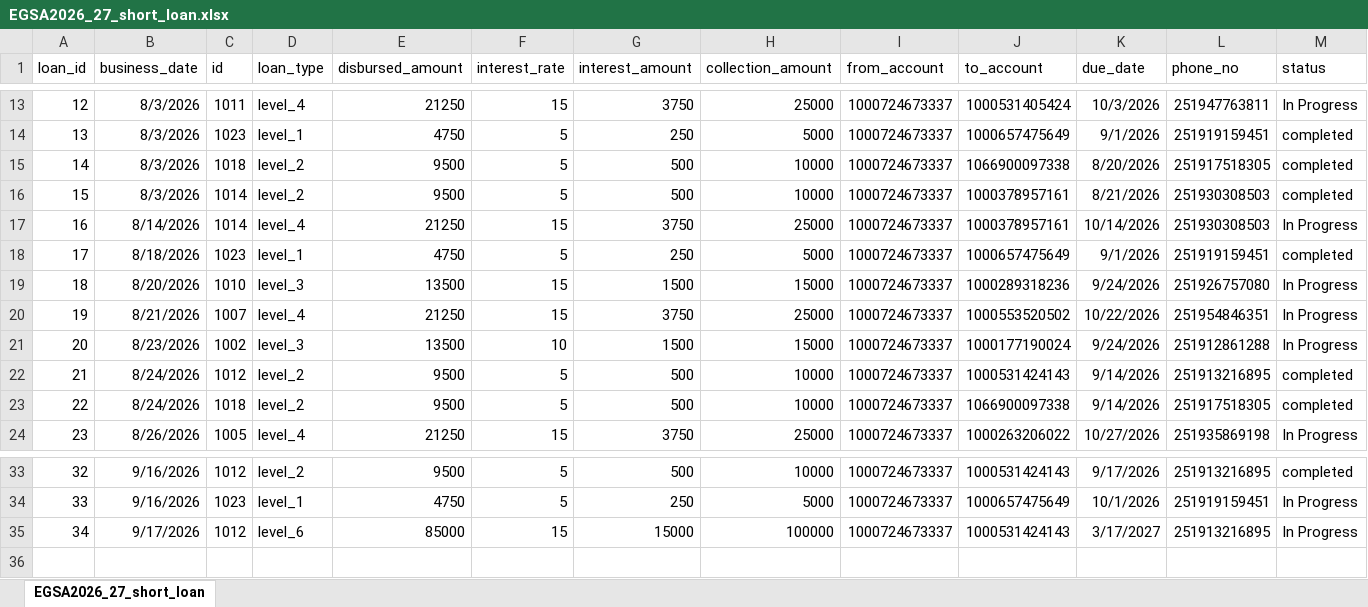
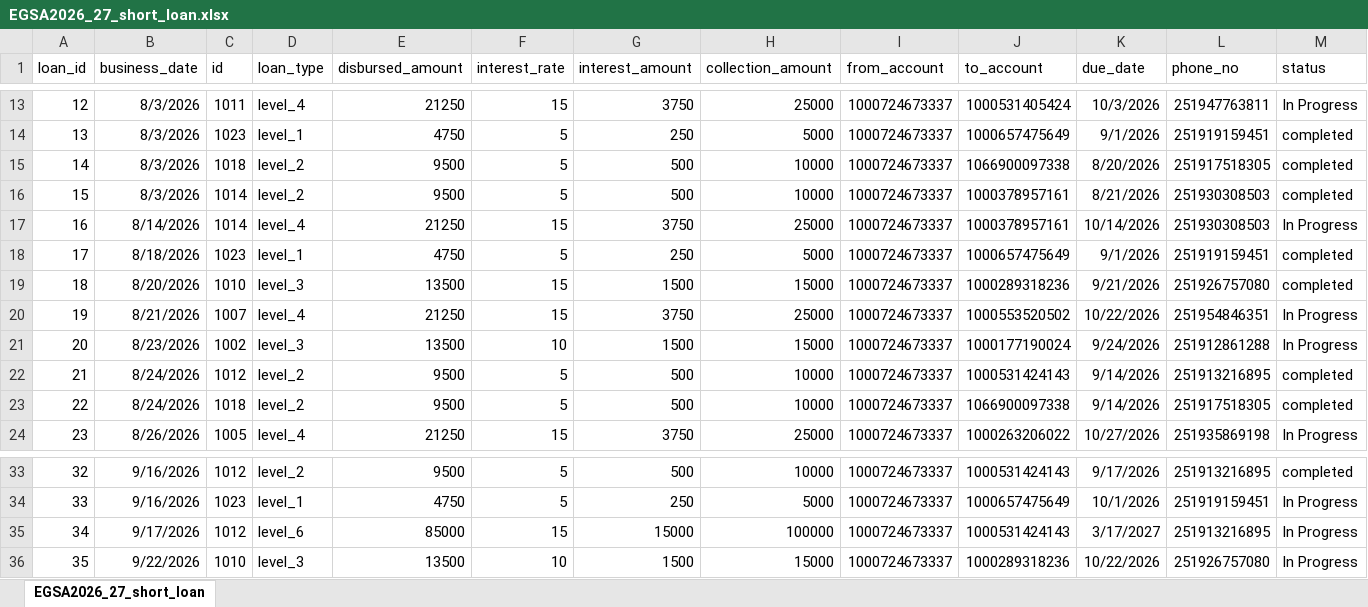
Before and after one commit to Walfaanaa/egsa2026_27_short_term_loan, an Excel workbook: EGSA2026_27_short_loan.xlsx, sheet EGSA2026_27_short_loan, drawn as a sheet; only a part is shown, gaps mark what is left out; values as stored, in another font and other column widths than the file's, no borders; the diff names each change by its address in the sheet, - before the commit and + after, or states it on an @@ line.

Commit message:
Add files via upload

```diff
--- a/EGSA2026_27_short_loan.xlsx (sheet EGSA2026_27_short_loan)
+++ b/EGSA2026_27_short_loan.xlsx (sheet EGSA2026_27_short_loan)
-K19 (due_date): 9/24/2026
+K19 (due_date): 9/21/2026
-M19 (status): In Progress
+M19 (status): completed
+row 36: 35 | 9/22/2026 | 1010 | level_3 | 13500 | 10 | 1500 | 15000 | 1000724673337 | 1000289318236 | 10/22/2026 | 251926757080 | In Progress
```
